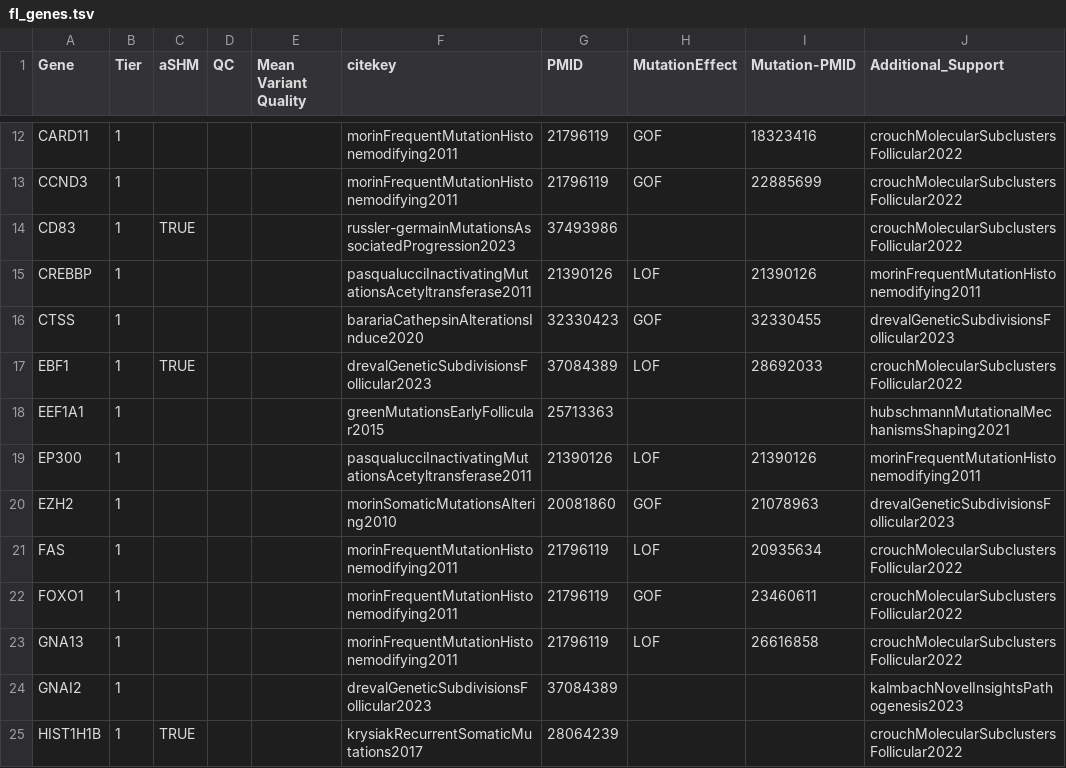
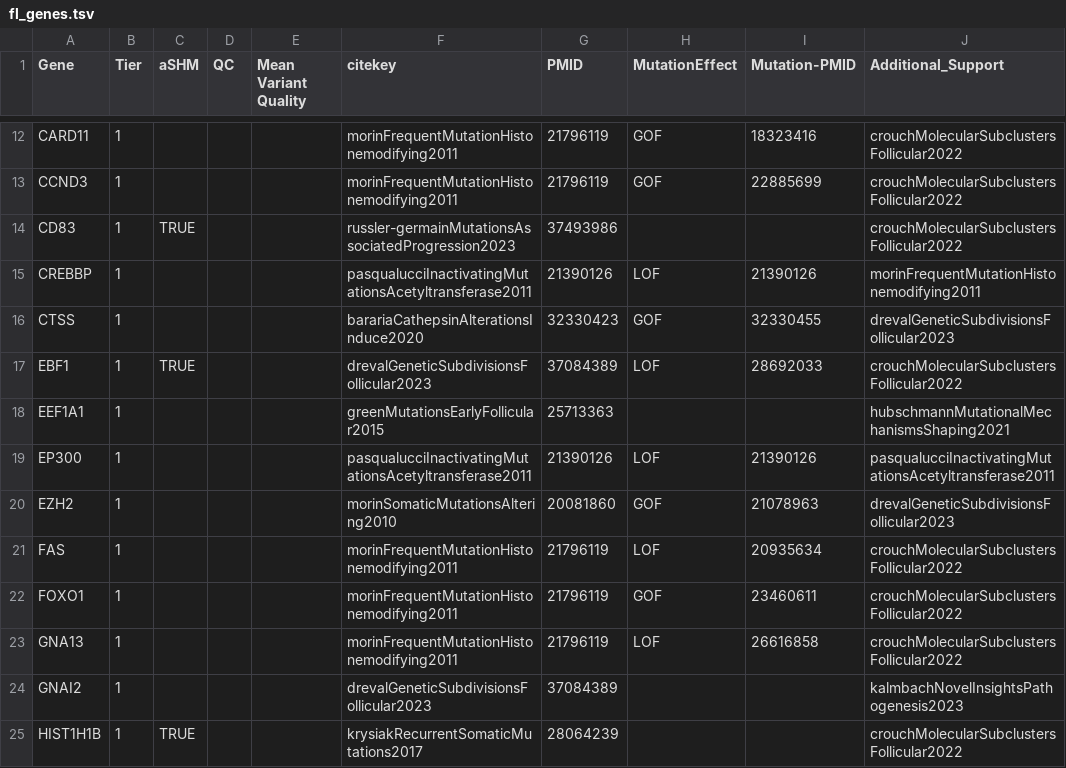
Before and after one commit to morinlab/LLMPP, a TSV file: resources/curated/fl_genes.tsv, drawn as a sheet; only a part is shown, gaps mark what is left out.

Commit message:
fix ref

```diff
--- a/resources/curated/fl_genes.tsv
+++ b/resources/curated/fl_genes.tsv
@@ -18,3 +18,3 @@ EBF1	1	TRUE			drevalGeneticSubdivisionsFollicular2023	37084389	LOF	28692033	crou
 EEF1A1	1				greenMutationsEarlyFollicular2015	25713363			hubschmannMutationalMechanismsShaping2021
-EP300	1				pasqualucciInactivatingMutationsAcetyltransferase2011	21390126	LOF	21390126	morinFrequentMutationHistonemodifying2011
+EP300	1				pasqualucciInactivatingMutationsAcetyltransferase2011	21390126	LOF	21390126	pasqualucciInactivatingMutationsAcetyltransferase2011
 EZH2	1				morinSomaticMutationsAltering2010	20081860	GOF	21078963	drevalGeneticSubdivisionsFollicular2023
```
